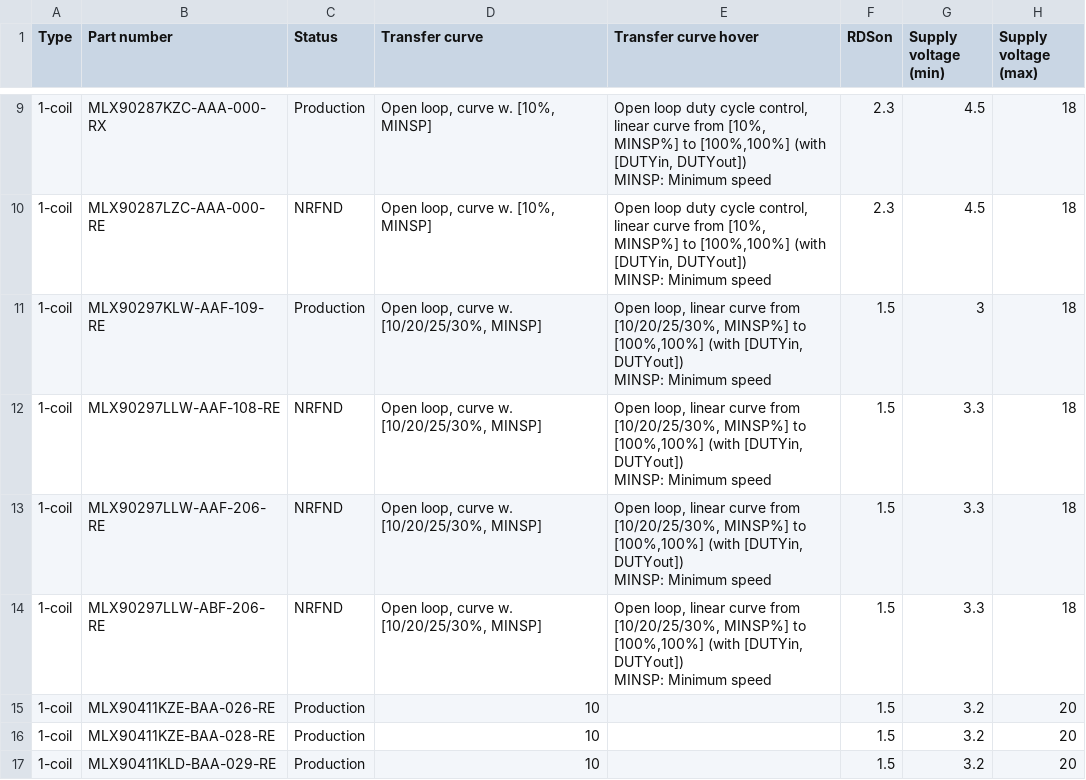
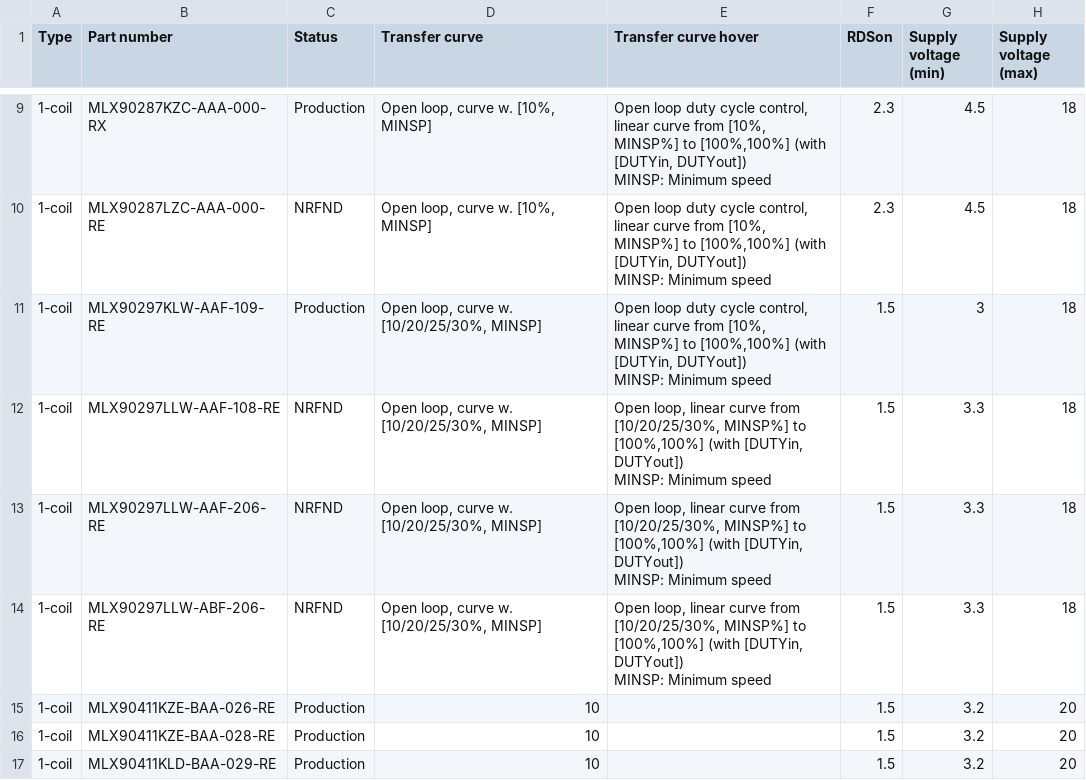
Before and after one commit to MelexisBC/Wizard--Fan-Pump-Driver-ICs-Data, a CSV file: Fan-Pump-Driver-ICs-Wizard-Data.csv, drawn as a sheet; only a part is shown, gaps mark what is left out; the diff names each change by its address in the sheet, - before the commit and + after, or states it on an @@ line.

Commit message:
Wizard - Fan and pump driver ICs - Google sheet updated

```diff
--- a/Fan-Pump-Driver-ICs-Wizard-Data.csv
+++ b/Fan-Pump-Driver-ICs-Wizard-Data.csv
-E11 (Transfer curve hover): Open loop, linear curve from [10/20/25/30%, MINSP%] to…
+E11 (Transfer curve hover): Open loop duty cycle control, linear curve from [10%, MINSP%] to…
```
